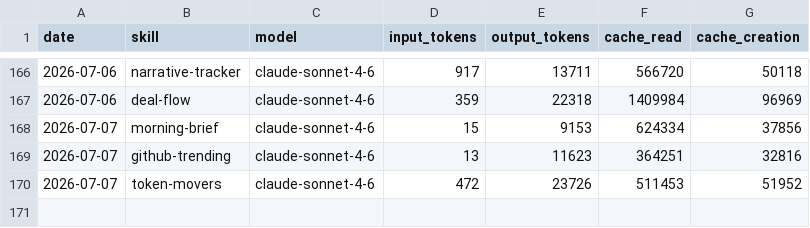
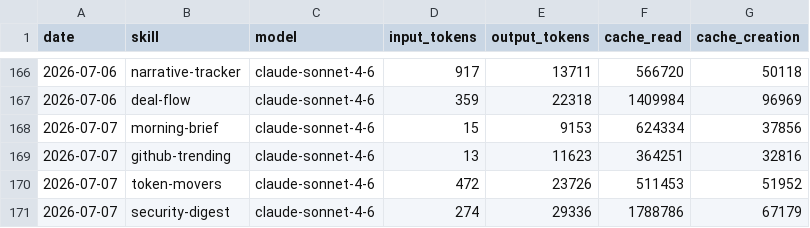
Before and after one commit to madebyshun/blueagent-aeon, a CSV file: memory/token-usage.csv, drawn as a sheet; only a part is shown, gaps mark what is left out.

Commit message:
chore(security-digest): auto-commit 2026-07-07

```diff
--- a/memory/token-usage.csv
+++ b/memory/token-usage.csv
@@ -170 +170,2 @@ date,skill,model,input_tokens,output_tokens,cache_read,cache_creation
 2026-07-07,token-movers,claude-sonnet-4-6,472,23726,511453,51952
+2026-07-07,security-digest,claude-sonnet-4-6,274,29336,1788786,67179
```
Also changed, not shown: 4 other files.
